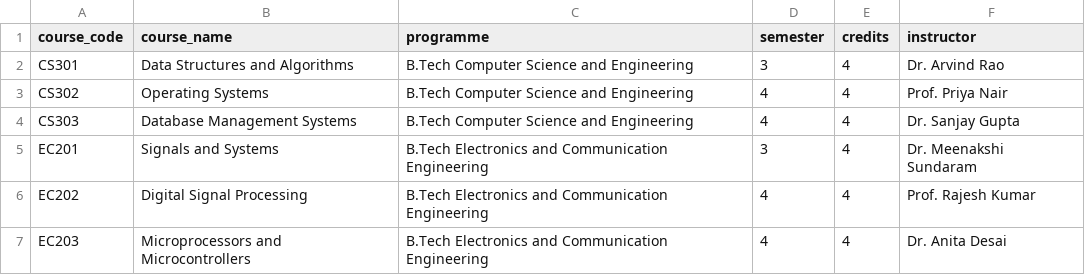
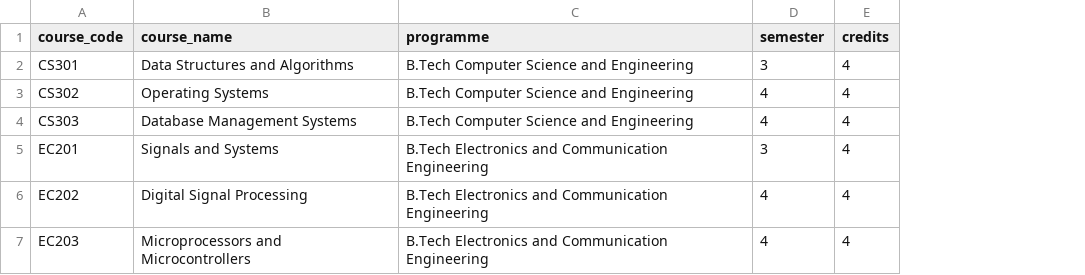
Before and after one commit to ankitreddymail/university-ai-assistant, a CSV file: data/students/courses.csv, drawn as a sheet; the diff names each change by its address in the sheet, - before the commit and + after, or states it on an @@ line.

```diff
--- a/data/students/courses.csv
+++ b/data/students/courses.csv
-column F (instructor), rows 2-7: Dr. Arvind Rao | Prof. Priya Nair | Dr. Sanjay Gupta | Dr. Meenakshi Sundaram | Prof. Rajesh Kumar | Dr. Anita Desai
```
Also changed, not shown: data/students/attendance.csv, data/students/results.csv, 10 other files.
